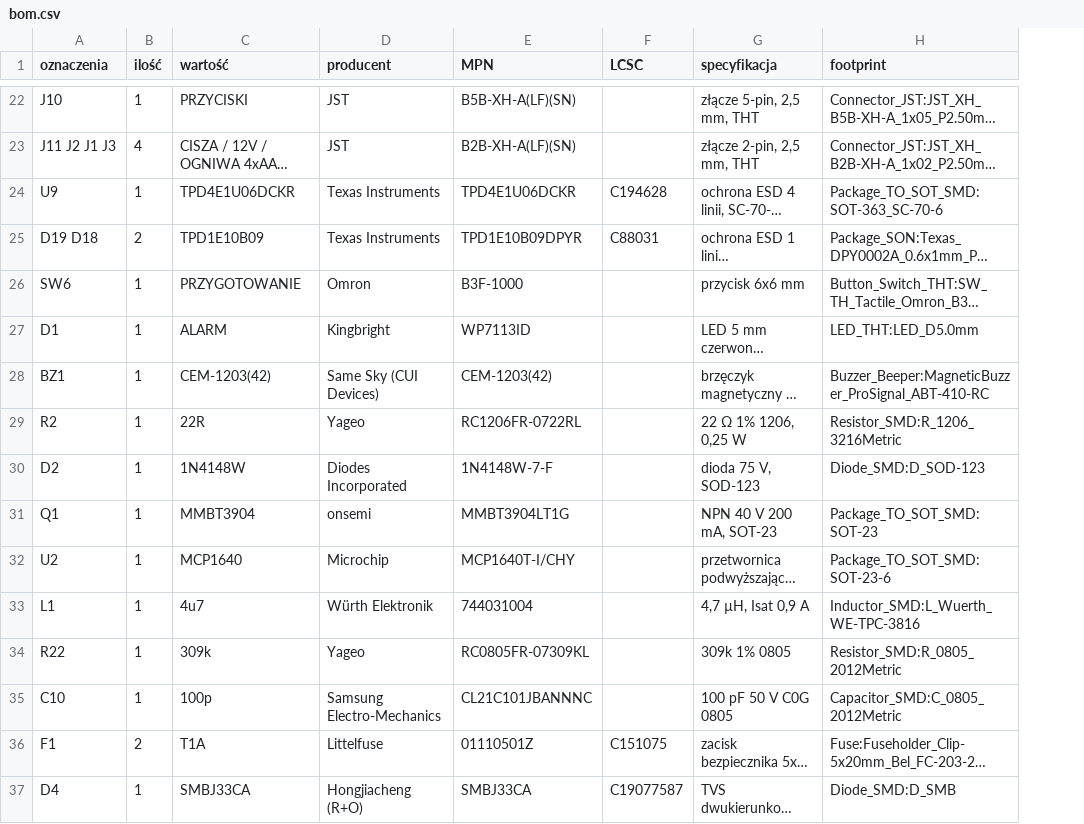
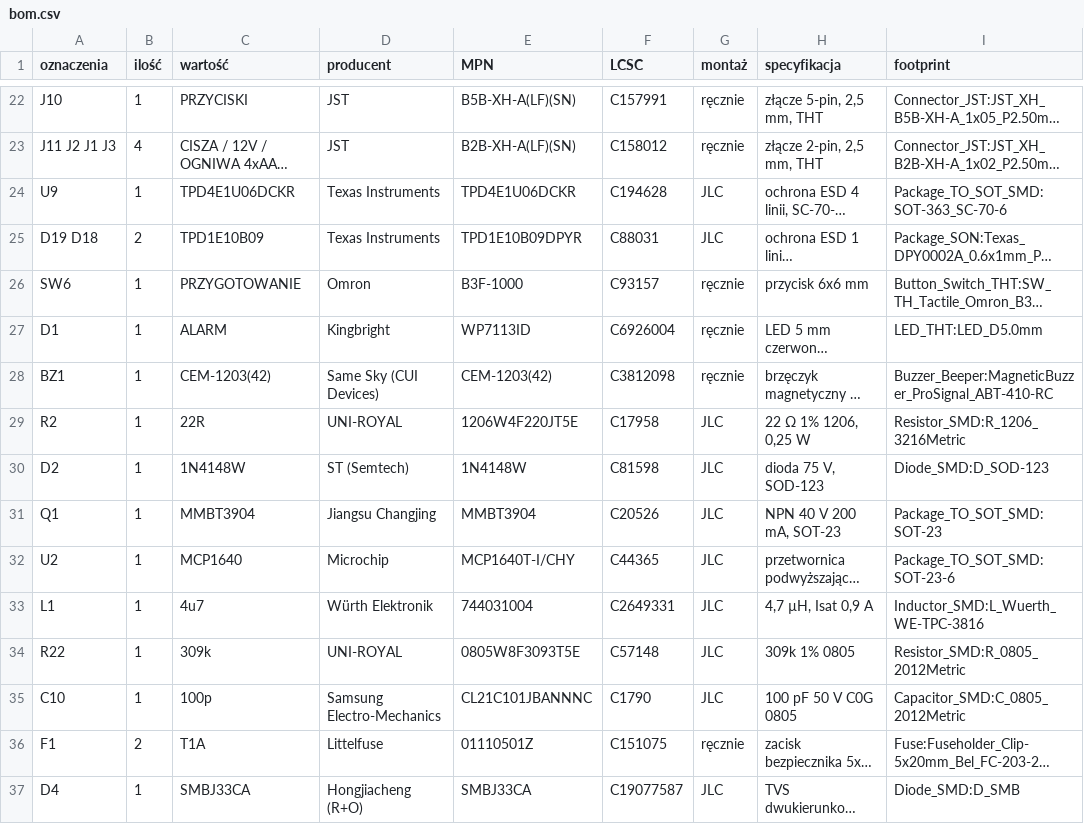
Before and after one commit to tmierzwa/WICI, a CSV file: hardware/plytka-v2/bom.csv, drawn as a sheet; only a part is shown, gaps mark what is left out; long unchanged cells end in …; the diff covers the shown part only; the diff names each change by its address in the sheet, - before the commit and + after, or states it on an @@ line.

```diff
--- a/hardware/plytka-v2/bom.csv
+++ b/hardware/plytka-v2/bom.csv
+column G (montaż), rows 22-37: ręcznie | ręcznie | JLC | JLC | ręcznie | ręcznie | ręcznie | JLC | JLC | JLC | JLC | JLC | JLC | JLC | ręcznie | JLC
-F22 (LCSC): (empty)
+F22 (LCSC): C157991
-F23 (LCSC): (empty)
+F23 (LCSC): C158012
-F26 (LCSC): (empty)
+F26 (LCSC): C93157
-F27 (LCSC): (empty)
+F27 (LCSC): C6926004
-F28 (LCSC): (empty)
+F28 (LCSC): C3812098
-D29 (producent): Yageo
+D29 (producent): UNI-ROYAL
-E29 (MPN): RC1206FR-0722RL
+E29 (MPN): 1206W4F220JT5E
-F29 (LCSC): (empty)
+F29 (LCSC): C17958
-D30 (producent): Diodes Incorporated
+D30 (producent): ST (Semtech)
-E30 (MPN): 1N4148W-7-F
+E30 (MPN): 1N4148W
-F30 (LCSC): (empty)
+F30 (LCSC): C81598
-D31 (producent): onsemi
+D31 (producent): Jiangsu Changjing
-E31 (MPN): MMBT3904LT1G
+E31 (MPN): MMBT3904
-F31 (LCSC): (empty)
+F31 (LCSC): C20526
-F32 (LCSC): (empty)
+F32 (LCSC): C44365
-F33 (LCSC): (empty)
+F33 (LCSC): C2649331
-D34 (producent): Yageo
+D34 (producent): UNI-ROYAL
-E34 (MPN): RC0805FR-07309KL
+E34 (MPN): 0805W8F3093T5E
-F34 (LCSC): (empty)
+F34 (LCSC): C57148
-F35 (LCSC): (empty)
+F35 (LCSC): C1790
```
Also changed, not shown: 1 added row, 1 removed row and 88 edited cells elsewhere in this file, 44 other files.
